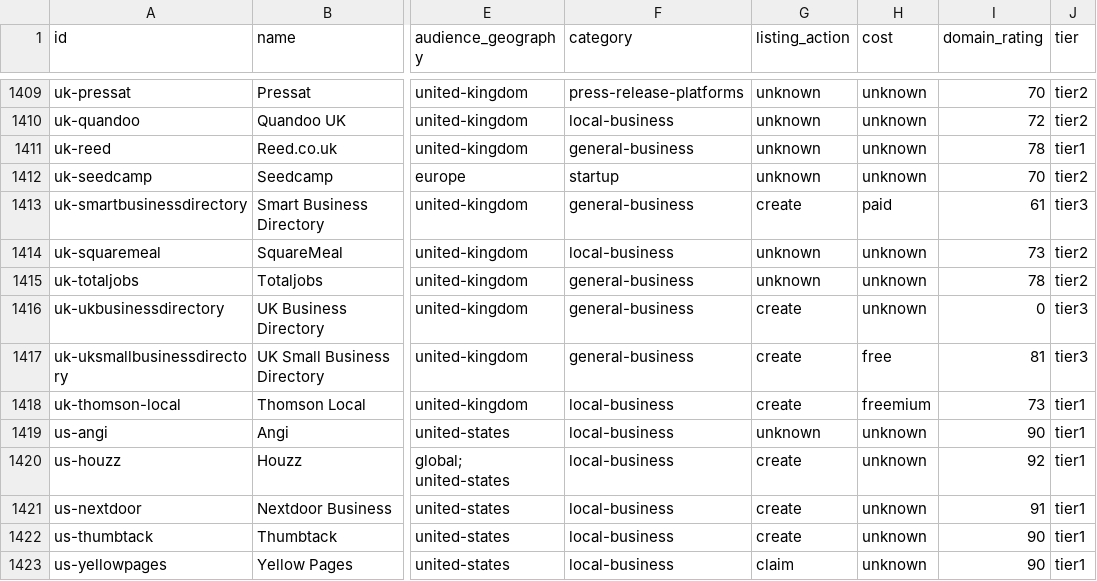
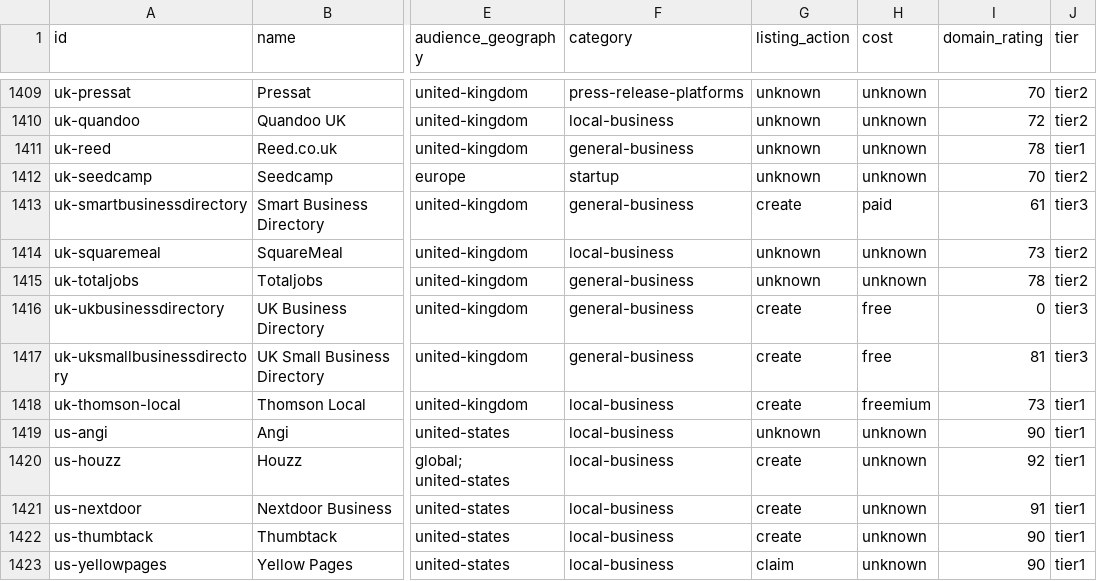
Before and after one commit to hrhelperg/PetroHrys.compublic, a CSV file: research/business-directories/opportunities.csv, drawn as a sheet; only a part is shown, gaps mark what is left out; the diff names each change by its address in the sheet, - before the commit and + after, or states it on an @@ line.

```diff
--- a/research/business-directories/opportunities.csv
+++ b/research/business-directories/opportunities.csv
-H1416 (cost): unknown
+H1416 (cost): free
```
Also changed, not shown: research/distribution-planner/execution-opportunities.csv, 13 other files.
